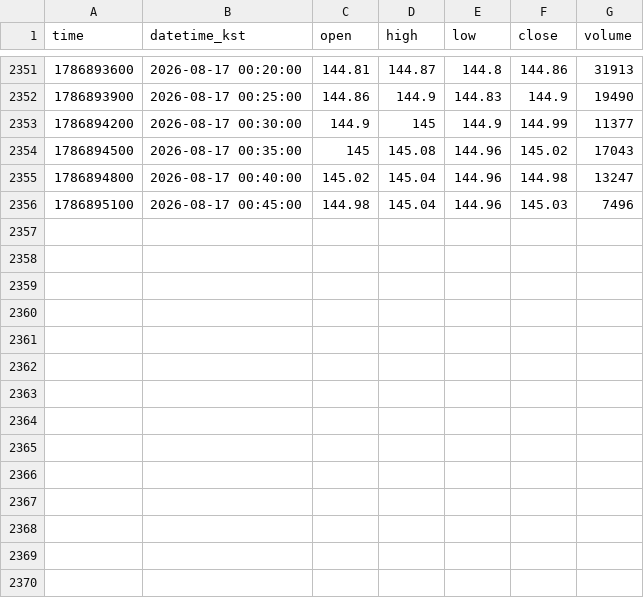
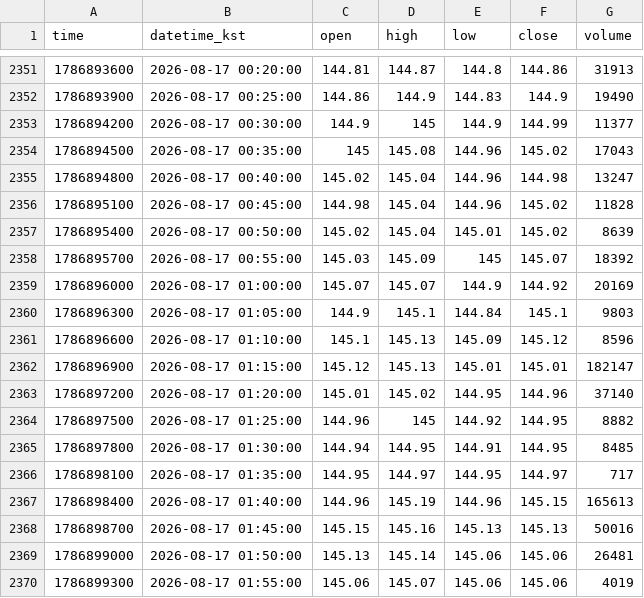
Before and after one commit to akfkajrmf1-debug/koru-data, a CSV file: data/SOXLUSDT_5.csv, drawn as a sheet; only a part is shown, gaps mark what is left out.

```diff
--- a/data/SOXLUSDT_5.csv
+++ b/data/SOXLUSDT_5.csv
@@ -2355,2 +2355,16 @@ time,datetime_kst,open,high,low,close,volume
 1786894800,2026-08-17 00:40:00,145.02,145.04,144.96,144.98,13247
-1786895100,2026-08-17 00:45:00,144.98,145.04,144.96,145.03,7496
+1786895100,2026-08-17 00:45:00,144.98,145.04,144.96,145.02,11828
+1786895400,2026-08-17 00:50:00,145.02,145.04,145.01,145.02,8639
+1786895700,2026-08-17 00:55:00,145.03,145.09,145,145.07,18392
+1786896000,2026-08-17 01:00:00,145.07,145.07,144.9,144.92,20169
+1786896300,2026-08-17 01:05:00,144.9,145.1,144.84,145.1,9803
+1786896600,2026-08-17 01:10:00,145.1,145.13,145.09,145.12,8596
+1786896900,2026-08-17 01:15:00,145.12,145.13,145.01,145.01,182147
+1786897200,2026-08-17 01:20:00,145.01,145.02,144.95,144.96,37140
+1786897500,2026-08-17 01:25:00,144.96,145,144.92,144.95,8882
+1786897800,2026-08-17 01:30:00,144.94,144.95,144.91,144.95,8485
+1786898100,2026-08-17 01:35:00,144.95,144.97,144.95,144.97,717
+1786898400,2026-08-17 01:40:00,144.96,145.19,144.96,145.15,165613
+1786898700,2026-08-17 01:45:00,145.15,145.16,145.13,145.13,50016
+1786899000,2026-08-17 01:50:00,145.13,145.14,145.06,145.06,26481
+1786899300,2026-08-17 01:55:00,145.06,145.07,145.06,145.06,4019
```
Also changed, not shown: data/KORUUSDT_15.csv, data/KORUUSDT_5.csv, 8 other files.
